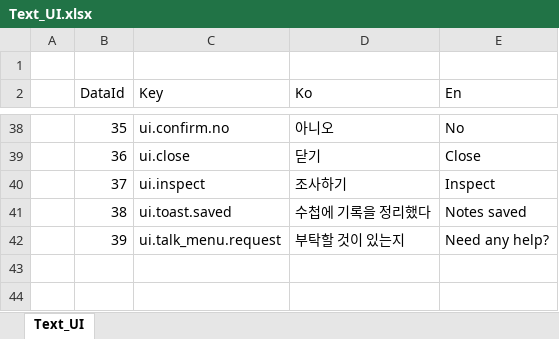
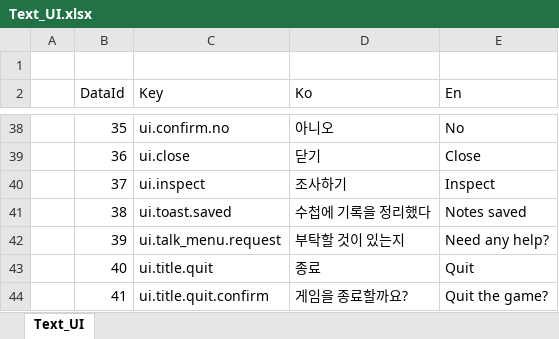
Before and after one commit to toktaktok/LOTW, an Excel workbook: Table/Excel/Text_UI.xlsx, sheet Text_UI, drawn as a sheet; only a part is shown, gaps mark what is left out; values as stored, in another font and other column widths than the file's, no borders; table styles not drawn; the diff names each change by its address in the sheet, - before the commit and + after, or states it on an @@ line.

```diff
--- a/Table/Excel/Text_UI.xlsx (sheet Text_UI)
+++ b/Table/Excel/Text_UI.xlsx (sheet Text_UI)
+row 43:  | 40 | ui.title.quit | 종료 | Quit
+row 44:  | 41 | ui.title.quit.confirm | 게임을 종료할까요? | Quit the game?
```
Also changed, not shown: 27 other files.
